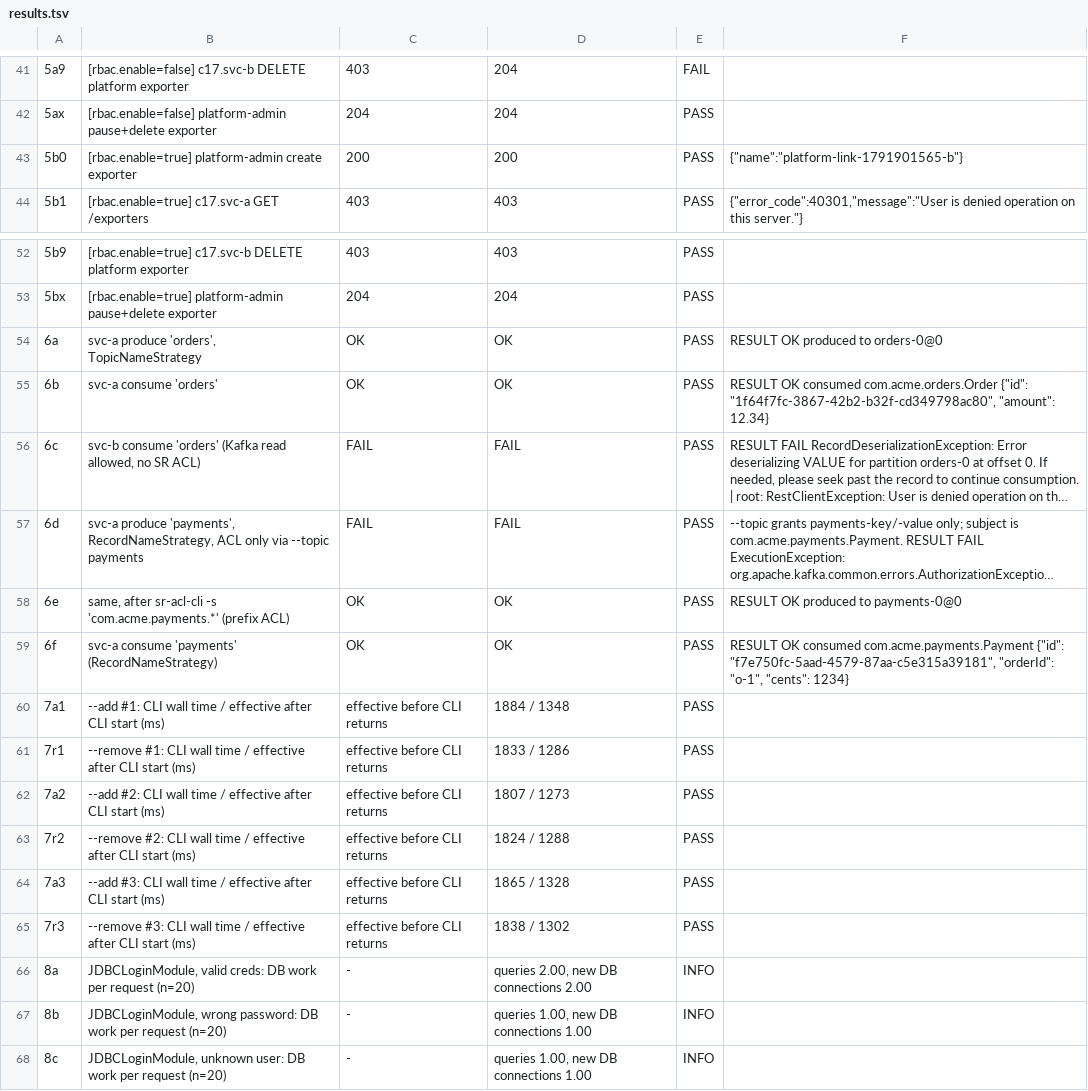
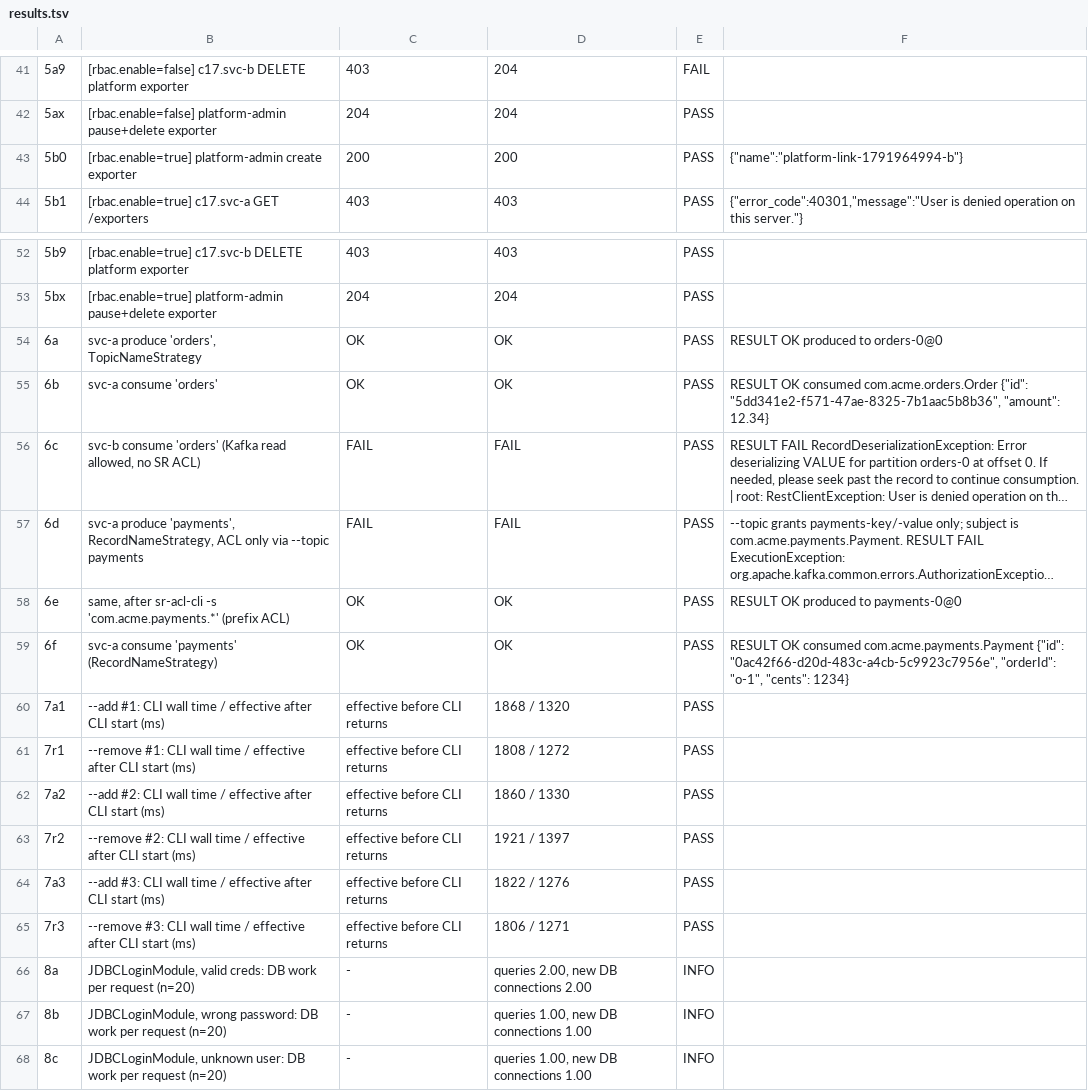
Before and after one commit to Sixchalice/schema-registry-poc, a TSV file: results/results.tsv, drawn as a sheet; only a part is shown, gaps mark what is left out; long unchanged cells end in …; the diff covers the shown part only; the diff names each change by its address in the sheet, - before the commit and + after, or states it on an @@ line.

```diff
--- a/results/results.tsv
+++ b/results/results.tsv
-F43: {"name":"platform-link-1791901565-b"}
+F43: {"name":"platform-link-1791964994-b"}
-F55: …com.acme.orders.Order {"id": "1f64f7fc-3867-42b2-b32f-cd349798ac80", "amount": 12.34}
+F55: …com.acme.orders.Order {"id": "5dd341e2-f571-47ae-8325-7b1aac5b8b36", "amount": 12.34}
-F59: …com.acme.payments.Payment {"id": "f7e750fc-5aad-4579-87aa-c5e315a39181", "orderId": "o-1",…
+F59: …com.acme.payments.Payment {"id": "0ac42f66-d20d-483c-a4cb-5c9923c7956e", "orderId": "o-1",…
-D60: 1884 / 1348
+D60: 1868 / 1320
-D61: 1833 / 1286
+D61: 1808 / 1272
-D62: 1807 / 1273
+D62: 1860 / 1330
-D63: 1824 / 1288
+D63: 1921 / 1397
-D64: 1865 / 1328
+D64: 1822 / 1276
-D65: 1838 / 1302
+D65: 1806 / 1271
```
Also changed, not shown: 8 removed rows and 12 edited cells elsewhere in this file, 15 other files.
